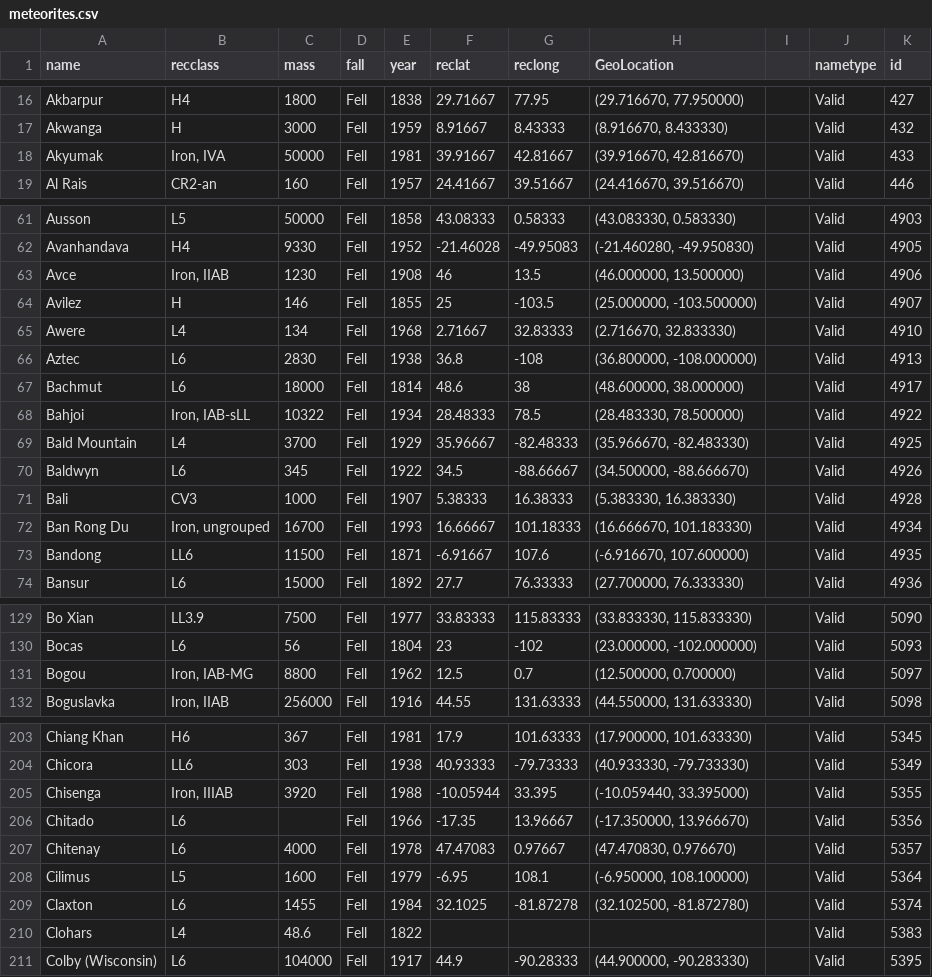
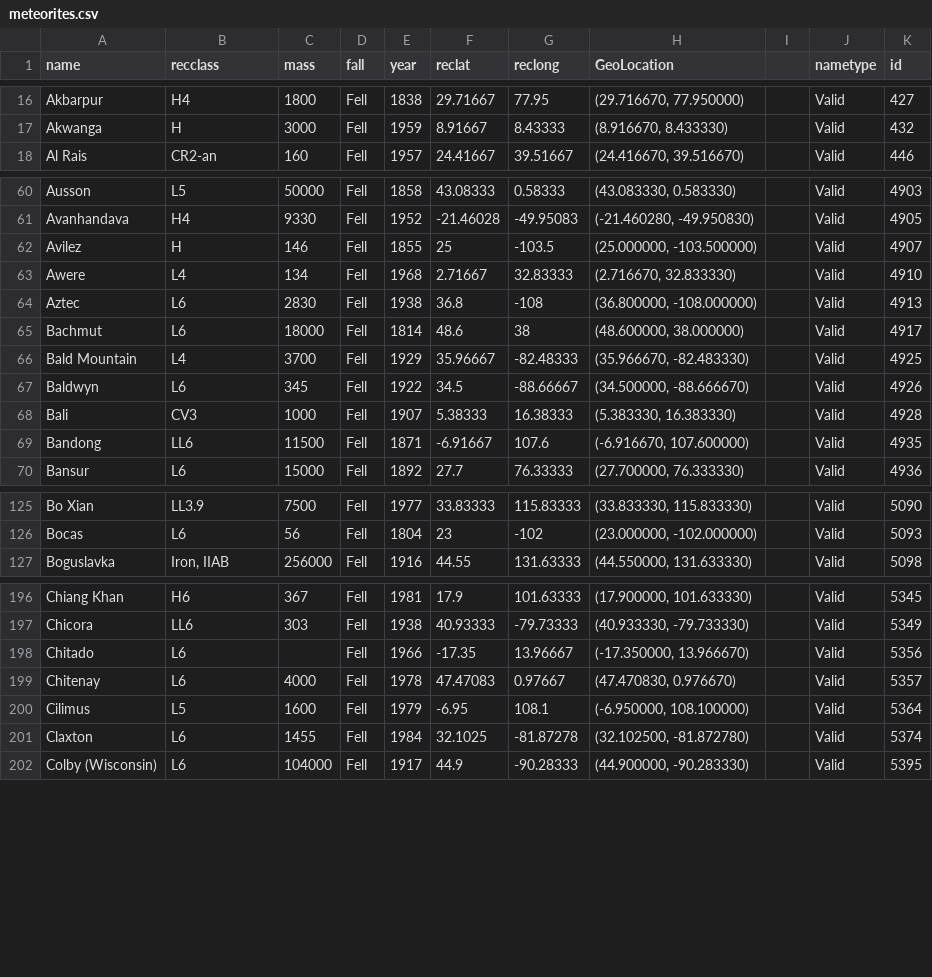
Before and after one commit to sellabae/571-semantic-web, a CSV file: ontologygenerator/dataset/meteorites.csv, drawn as a sheet; only a part is shown, gaps mark what is left out; the diff covers the shown part only.

Commit message:
updates changes to meteorite model & changed prim values

```diff
--- a/ontologygenerator/dataset/meteorites.csv
+++ b/ontologygenerator/dataset/meteorites.csv
@@ -17,3 +17,2 @@ Akbarpur,H4,1800,Fell,1838,29.71667,77.95,"(29.716670, 77.950000)",,Valid,427
 Akwanga,H,3000,Fell,1959,8.91667,8.43333,"(8.916670, 8.433330)",,Valid,432
-Akyumak,"Iron, IVA",50000,Fell,1981,39.91667,42.81667,"(39.916670, 42.816670)",,Valid,433
 Al Rais,CR2-an,160,Fell,1957,24.41667,39.51667,"(24.416670, 39.516670)",,Valid,446
@@ -62,3 +61,2 @@ Ausson,L5,50000,Fell,1858,43.08333,0.58333,"(43.083330, 0.583330)",,Valid,4903
 Avanhandava,H4,9330,Fell,1952,-21.46028,-49.95083,"(-21.460280, -49.950830)",,Valid,4905
-Avce,"Iron, IIAB",1230,Fell,1908,46,13.5,"(46.000000, 13.500000)",,Valid,4906
 Avilez,H,146,Fell,1855,25,-103.5,"(25.000000, -103.500000)",,Valid,4907
@@ -67,3 +65,2 @@ Aztec,L6,2830,Fell,1938,36.8,-108,"(36.800000, -108.000000)",,Valid,4913
 Bachmut,L6,18000,Fell,1814,48.6,38,"(48.600000, 38.000000)",,Valid,4917
-Bahjoi,"Iron, IAB-sLL",10322,Fell,1934,28.48333,78.5,"(28.483330, 78.500000)",,Valid,4922
 Bald Mountain,L4,3700,Fell,1929,35.96667,-82.48333,"(35.966670, -82.483330)",,Valid,4925
@@ -71,3 +68,2 @@ Baldwyn,L6,345,Fell,1922,34.5,-88.66667,"(34.500000, -88.666670)",,Valid,4926
 Bali,CV3,1000,Fell,1907,5.38333,16.38333,"(5.383330, 16.383330)",,Valid,4928
-Ban Rong Du,"Iron, ungrouped",16700,Fell,1993,16.66667,101.18333,"(16.666670, 101.183330)",,Valid,4934
 Bandong,LL6,11500,Fell,1871,-6.91667,107.6,"(-6.916670, 107.600000)",,Valid,4935
@@ -130,3 +126,2 @@ Bo Xian,LL3.9,7500,Fell,1977,33.83333,115.83333,"(33.833330, 115.833330)",,Valid
 Bocas,L6,56,Fell,1804,23,-102,"(23.000000, -102.000000)",,Valid,5093
-Bogou,"Iron, IAB-MG",8800,Fell,1962,12.5,0.7,"(12.500000, 0.700000)",,Valid,5097
 Boguslavka,"Iron, IIAB",256000,Fell,1916,44.55,131.63333,"(44.550000, 131.633330)",,Valid,5098
@@ -204,3 +197,2 @@ Chiang Khan,H6,367,Fell,1981,17.9,101.63333,"(17.900000, 101.633330)",,Valid,534
 Chicora,LL6,303,Fell,1938,40.93333,-79.73333,"(40.933330, -79.733330)",,Valid,5349
-Chisenga,"Iron, IIIAB",3920,Fell,1988,-10.05944,33.395,"(-10.059440, 33.395000)",,Valid,5355
 Chitado,L6,,Fell,1966,-17.35,13.96667,"(-17.350000, 13.966670)",,Valid,5356
@@ -209,3 +201,2 @@ Cilimus,L5,1600,Fell,1979,-6.95,108.1,"(-6.950000, 108.100000)",,Valid,5364
 Claxton,L6,1455,Fell,1984,32.1025,-81.87278,"(32.102500, -81.872780)",,Valid,5374
-Clohars,L4,48.6,Fell,1822,,,,,Valid,5383
 Colby (Wisconsin),L6,104000,Fell,1917,44.9,-90.28333,"(44.900000, -90.283330)",,Valid,5395
```
Also changed, not shown: 5 removed rows and 2 edited cells elsewhere in this file, 10 other files.
